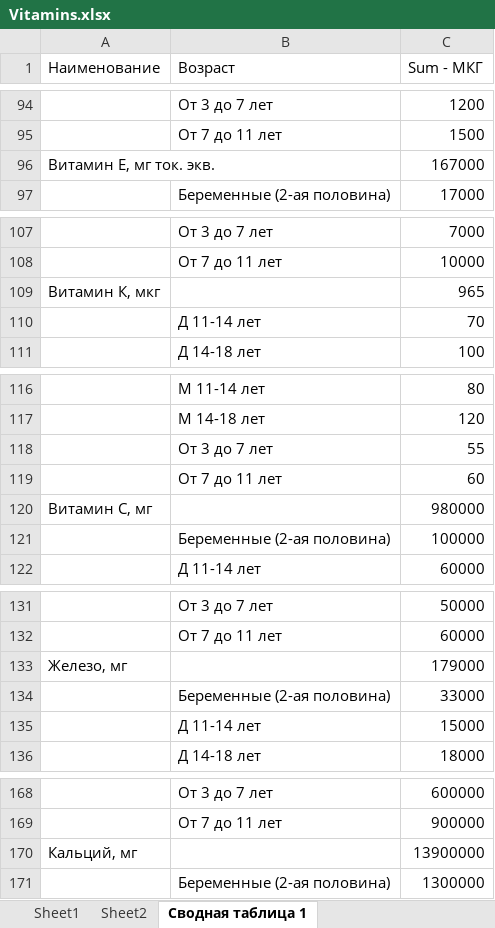
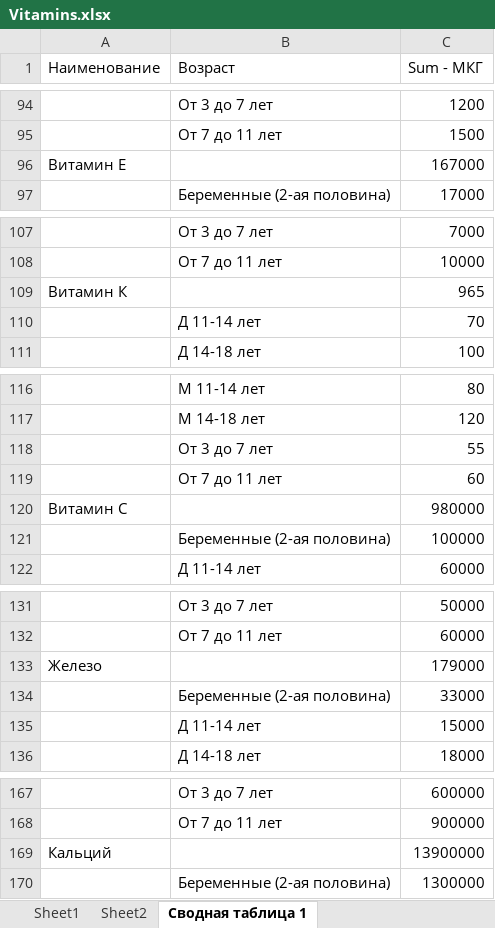
Before and after one commit to Galabut/ration, an Excel workbook: Vitamins.xlsx, sheet Сводная таблица 1, drawn as a sheet; only a part is shown, gaps mark what is left out; values as stored, in another font and other column widths than the file's, no borders; addresses are those after the commit; the diff covers the shown part only; the diff names each change by its address in the sheet, - before the commit and + after, or states it on an @@ line.

```diff
--- a/Vitamins.xlsx (sheet Сводная таблица 1)
+++ b/Vitamins.xlsx (sheet Сводная таблица 1)
-A96 (Наименование): Витамин Е, мг ток. экв.
+A96 (Наименование): Витамин Е
-A109 (Наименование): Витамин К, мкг
+A109 (Наименование): Витамин К
-A120 (Наименование): Витамин С, мг
+A120 (Наименование): Витамин С
-A133 (Наименование): Железо, мг
+A133 (Наименование): Железо
-A169 (Наименование): Кальций, мг
+A169 (Наименование): Кальций
```
Also changed, not shown: 2 added rows, 4 removed rows, 10 moved rows and 25 edited cells elsewhere in this sheet, sheet Sheet2, hidden cells, 16 other files.
